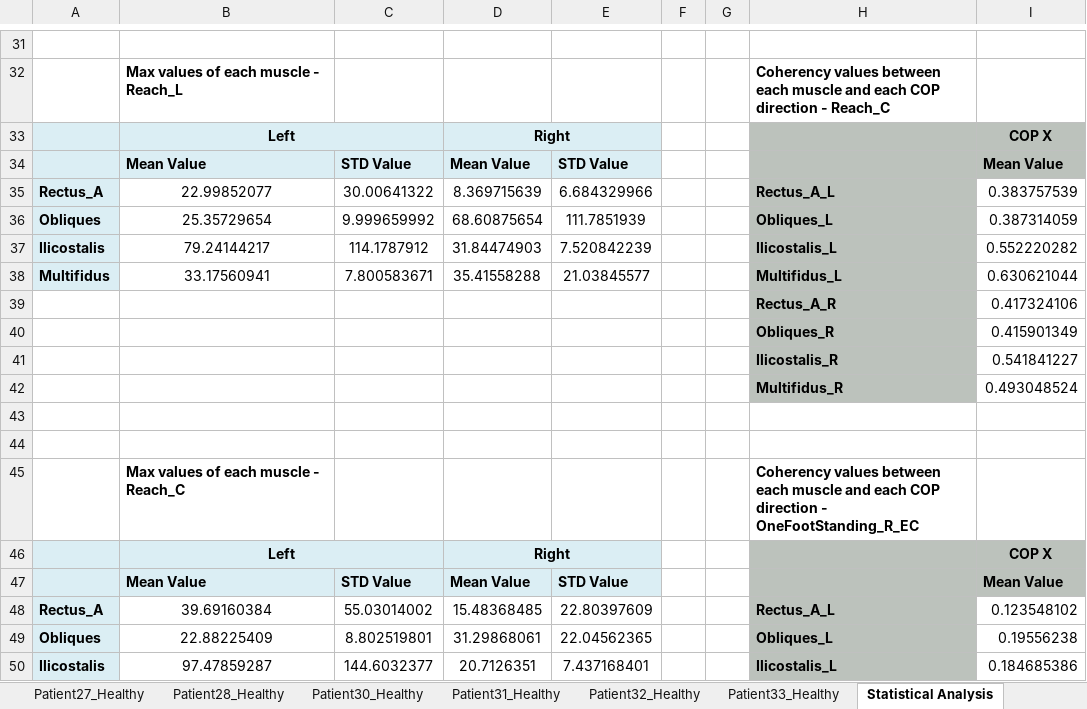
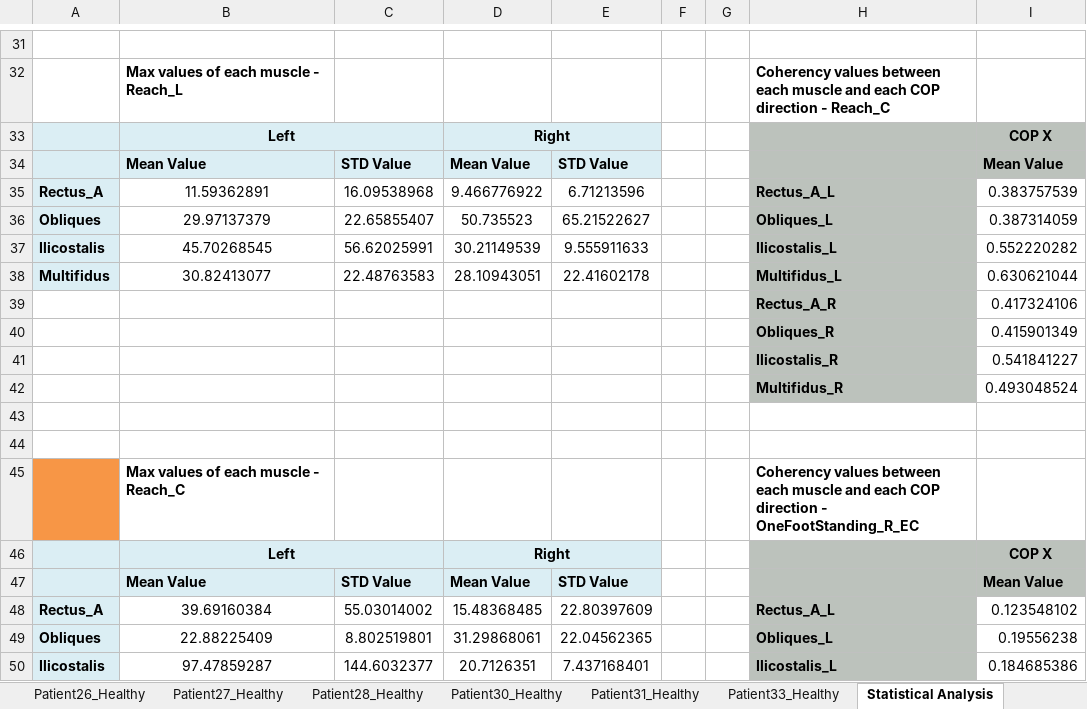
Before and after one commit to DFNOsorio/tonusMuscular, an Excel workbook: Excel_database/database_posturography.xlsx, sheet Statistical Analysis, drawn as a sheet; only a part is shown, gaps mark what is left out; values as stored, in another font and other column widths than the file's, no borders; the diff covers the shown part only; the diff names each change by its address in the sheet, - before the commit and + after, or states it on an @@ line.

```diff
--- a/Excel_database/database_posturography.xlsx (sheet Statistical Analysis)
+++ b/Excel_database/database_posturography.xlsx (sheet Statistical Analysis)
-B35: 22.99852077
+B35: 11.59362891
-C35: 30.00641322
+C35: 16.09538968
-D35: 8.369715639
+D35: 9.466776922
-E35: 6.684329966
+E35: 6.71213596
-B36: 25.35729654
+B36: 29.97137379
-C36: 9.999659992
+C36: 22.65855407
-D36: 68.60875654
+D36: 50.735523
-E36: 111.7851939
+E36: 65.21522627
-B37: 79.24144217
+B37: 45.70268545
-C37: 114.1787912
+C37: 56.62025991
-D37: 31.84474903
+D37: 30.21149539
-E37: 7.520842239
+E37: 9.555911633
-B38: 33.17560941
+B38: 30.82413077
-C38: 7.800583671
+C38: 22.48763583
-D38: 35.41558288
+D38: 28.10943051
-E38: 21.03845577
+E38: 22.41602178
-A45 fill: none
+A45 fill: #F79646
```
Also changed, not shown: 32 edited cells elsewhere in this sheet, sheet Patient11_Healthy, other sheet tabs, 7 other files.
